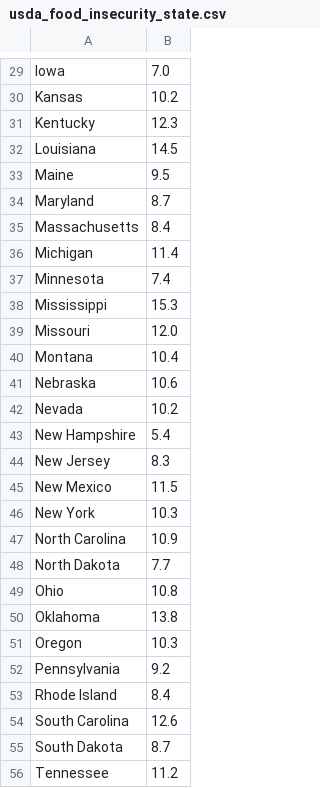
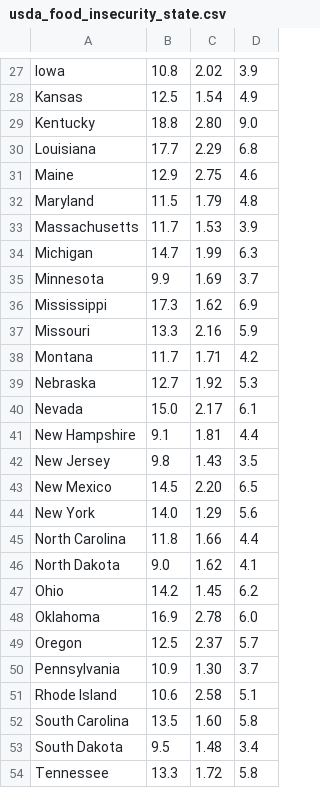
Before and after one commit to finmango/website, a CSV file: data/external/usda_food_insecurity_state.csv, drawn as a sheet; only a part is shown, gaps mark what is left out; addresses are those after the commit; the diff covers the shown part only; the diff names each change by its address in the sheet, - before the commit and + after, or states it on an @@ line.

```diff
--- a/data/external/usda_food_insecurity_state.csv
+++ b/data/external/usda_food_insecurity_state.csv
+column C, rows 27-54: 2.02 | 1.54 | 2.80 | 2.29 | 2.75 | 1.79 | 1.53 | 1.99 | 1.69 | 1.62 | 2.16 | 1.71 | 1.92 | 2.17 | 1.81 | 1.43 | 2.20 | 1.29 | 1.66 | 1.62 | 1.45 | 2.78 | 2.37 | 1.30 | 2.58 | 1.60 | 1.48 | 1.72
+column D, rows 27-54: 3.9 | 4.9 | 9.0 | 6.8 | 4.6 | 4.8 | 3.9 | 6.3 | 3.7 | 6.9 | 5.9 | 4.2 | 5.3 | 6.1 | 4.4 | 3.5 | 6.5 | 5.6 | 4.4 | 4.1 | 6.2 | 6.0 | 5.7 | 3.7 | 5.1 | 5.8 | 3.4 | 5.8
-B27: 7.0
+B27: 10.8
-B28: 10.2
+B28: 12.5
-B29: 12.3
+B29: 18.8
-B30: 14.5
+B30: 17.7
-B31: 9.5
+B31: 12.9
-B32: 8.7
+B32: 11.5
-B33: 8.4
+B33: 11.7
-B34: 11.4
+B34: 14.7
-B35: 7.4
+B35: 9.9
-B36: 15.3
+B36: 17.3
-B37: 12.0
+B37: 13.3
-B38: 10.4
+B38: 11.7
-B39: 10.6
+B39: 12.7
-B40: 10.2
+B40: 15.0
-B41: 5.4
+B41: 9.1
-B42: 8.3
+B42: 9.8
-B43: 11.5
+B43: 14.5
-B44: 10.3
+B44: 14.0
-B45: 10.9
+B45: 11.8
-B46: 7.7
+B46: 9.0
-B47: 10.8
+B47: 14.2
-B48: 13.8
+B48: 16.9
-B49: 10.3
+B49: 12.5
-B50: 9.2
+B50: 10.9
-B51: 8.4
+B51: 10.6
-B52: 12.6
+B52: 13.5
-B53: 8.7
+B53: 9.5
-B54: 11.2
+B54: 13.3
```
Also changed, not shown: 2 added rows, 4 removed rows and 29 edited cells elsewhere in this file, 3 other files.
